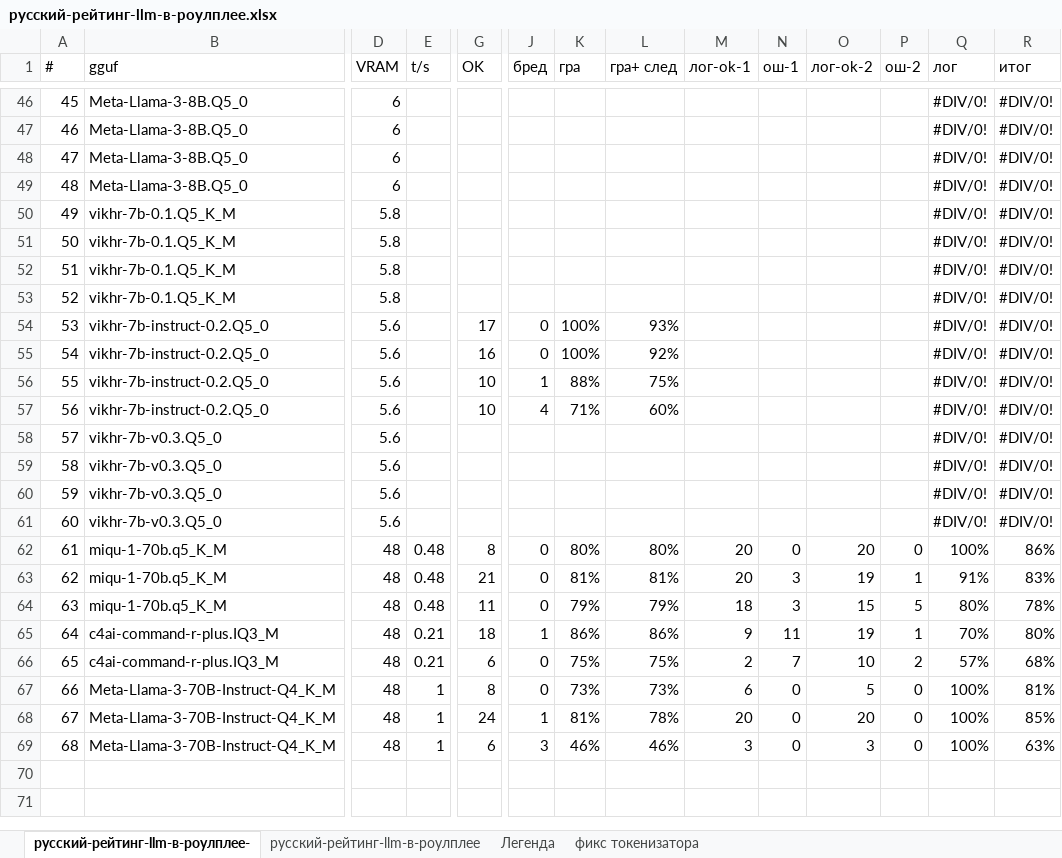
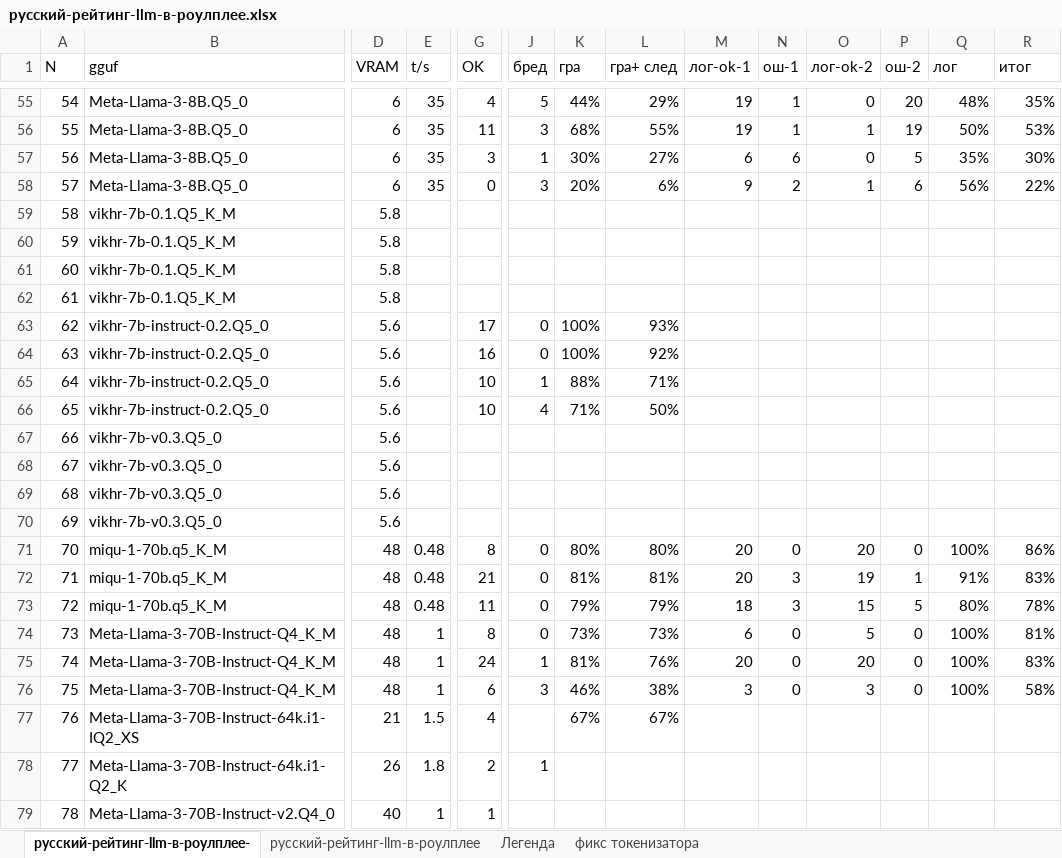
Before and after one commit to Mozer/russian-llm-top, an Excel workbook: русский-рейтинг-llm-в-роулплее.xlsx, sheet русский-рейтинг-llm-в-роулплее-, drawn as a sheet; only a part is shown, gaps mark what is left out; values as stored, in another font and other column widths than the file's, no cell formats; removed rows and columns are numbered as before the commit, all else as after; rows hold the shown columns only; the diff covers the shown part only; the diff names each change by its address in the sheet, - before the commit and + after, or states it on an @@ line.

```diff
--- a/русский-рейтинг-llm-в-роулплее.xlsx (sheet русский-рейтинг-llm-в-роулплее-)
+++ b/русский-рейтинг-llm-в-роулплее.xlsx (sheet русский-рейтинг-llm-в-роулплее-)
@@ column A (N) renumbered between rows 1 and 76 @@
-E55 (t/s): (empty)
+E55 (t/s): 35
-G55 (OK): (empty)
+G55 (OK): 4
-J55 (бред): (empty)
+J55 (бред): 5
-K55 (гра): (empty)
+K55 (гра): 44%
-L55 (гра+ след): (empty)
+L55 (гра+ след): 29%
-M55 (лог-ok-1): (empty)
+M55 (лог-ok-1): 19
-N55 (ош-1): (empty)
+N55 (ош-1): 1
-O55 (лог-ok-2): (empty)
+O55 (лог-ok-2): 0
-P55 (ош-2): (empty)
+P55 (ош-2): 20
-Q55 (лог): #DIV/0!
+Q55 (лог): 48%
-R55 (итог): #DIV/0!
+R55 (итог): 35%
-row 47: 46 | Meta-Llama-3-8B.Q5_0 | 6 |  |  |  |  |  |  |  |  |  | #DIV/0! | #DIV/0!
-row 48: 47 | Meta-Llama-3-8B.Q5_0 | 6 |  |  |  |  |  |  |  |  |  | #DIV/0! | #DIV/0!
-row 49: 48 | Meta-Llama-3-8B.Q5_0 | 6 |  |  |  |  |  |  |  |  |  | #DIV/0! | #DIV/0!
+row 56: 55 | Meta-Llama-3-8B.Q5_0 | 6 | 35 | 11 | 3 | 68% | 55% | 19 | 1 | 1 | 19 | 50% | 53%
+row 57: 56 | Meta-Llama-3-8B.Q5_0 | 6 | 35 | 3 | 1 | 30% | 27% | 6 | 6 | 0 | 5 | 35% | 30%
+row 58: 57 | Meta-Llama-3-8B.Q5_0 | 6 | 35 | 0 | 3 | 20% | 6% | 9 | 2 | 1 | 6 | 56% | 22%
-Q59:Q70 (лог): #DIV/0!
+Q59:Q70 (лог): (empty)
-R59:R70 (итог): #DIV/0!
+R59:R70 (итог): (empty)
-L65 (гра+ след): 75%
+L65 (гра+ след): 71%
-L66 (гра+ след): 60%
+L66 (гра+ след): 50%
-row 65: 64 | c4ai-command-r-plus.IQ3_M | 48 | 0.21 | 18 | 1 | 86% | 86% | 9 | 11 | 19 | 1 | 70% | 80%
@@ row 66 moved to row 54: 53 @@
-L75 (гра+ след): 78%
+L75 (гра+ след): 76%
-R75 (итог): 85%
+R75 (итог): 83%
-L76 (гра+ след): 46%
+L76 (гра+ след): 38%
-R76 (итог): 63%
+R76 (итог): 58%
+row 77: 76 | Meta-Llama-3-70B-Instruct-64k.i1-IQ2_XS | 21 | 1.5 | 4 |  | 67% | 67%
+row 78: 77 | Meta-Llama-3-70B-Instruct-64k.i1-Q2_K | 26 | 1.8 | 2 | 1
+row 79: 78 | Meta-Llama-3-70B-Instruct-v2.Q4_0 | 40 | 1 | 1
```
Also changed, not shown: 8 added rows and 76 edited cells elsewhere in this sheet, sheet русский-рейтинг-llm-в-роулплее, cell formats, formulas that keep their value.
